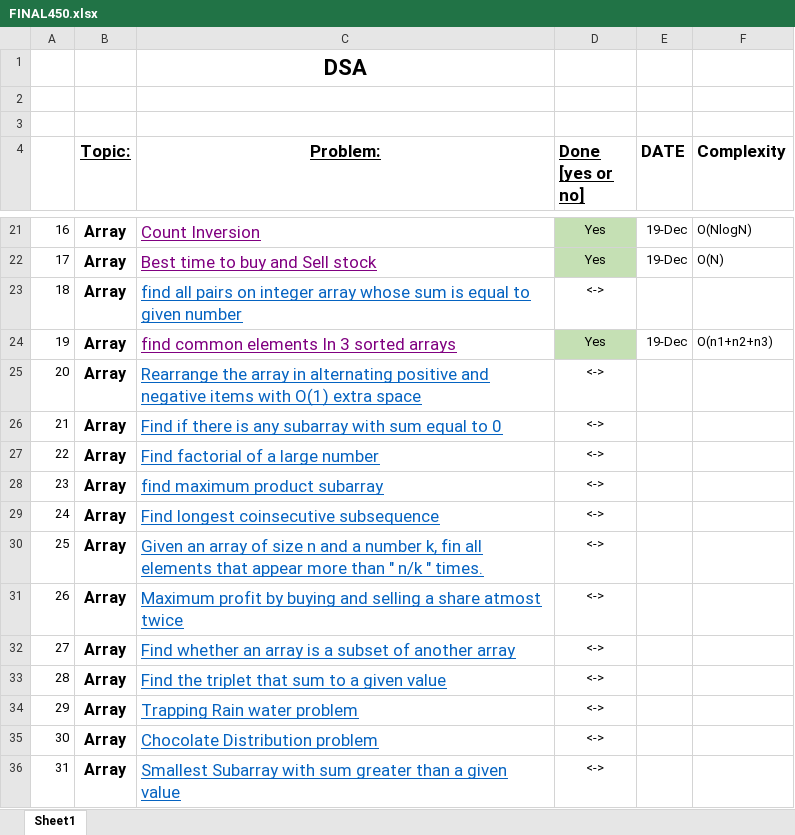
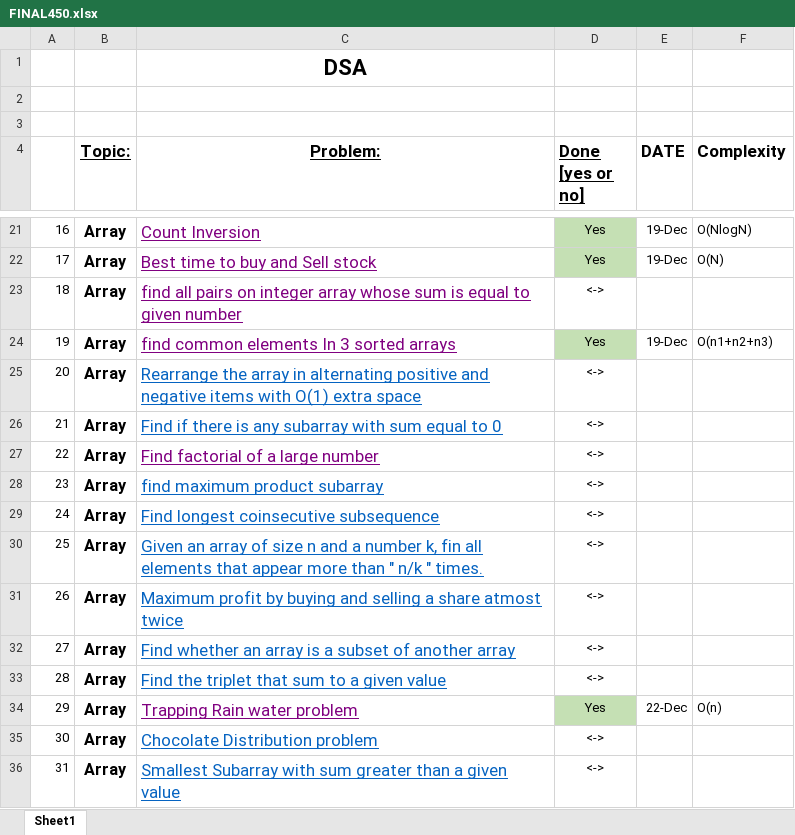
Before and after one commit to sakar97/DSA, an Excel workbook: Questions/FINAL450.xlsx, sheet Sheet1, drawn as a sheet; only a part is shown, gaps mark what is left out; values as stored, in another font and other column widths than the file's, no borders; the diff names each change by its address in the sheet, - before the commit and + after, or states it on an @@ line.

```diff
--- a/Questions/FINAL450.xlsx (sheet Sheet1)
+++ b/Questions/FINAL450.xlsx (sheet Sheet1)
-C23 text colour: #0563C1
+C23 text colour: #800080
-C27 text colour: #0563C1
+C27 text colour: #800080
-C34 text colour: #0563C1
+C34 text colour: #800080
-D34 (Done [yes or no]): <->
+D34 (Done [yes or no]): Yes
-D34 fill: none
+D34 fill: #C5E0B4
-E34 (DATE): (empty)
+E34 (DATE): 22-Dec
-F34 (Complexity): (empty)
+F34 (Complexity): O(n)
```
Also changed, not shown: 1 other file.
